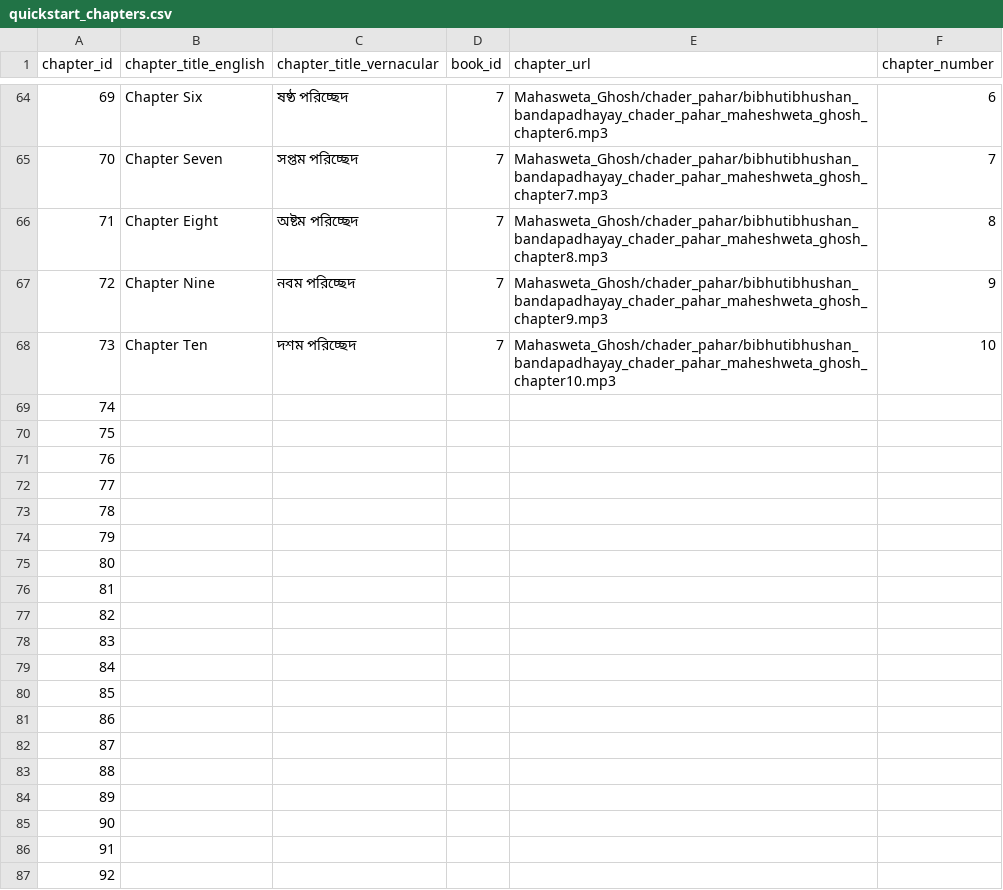
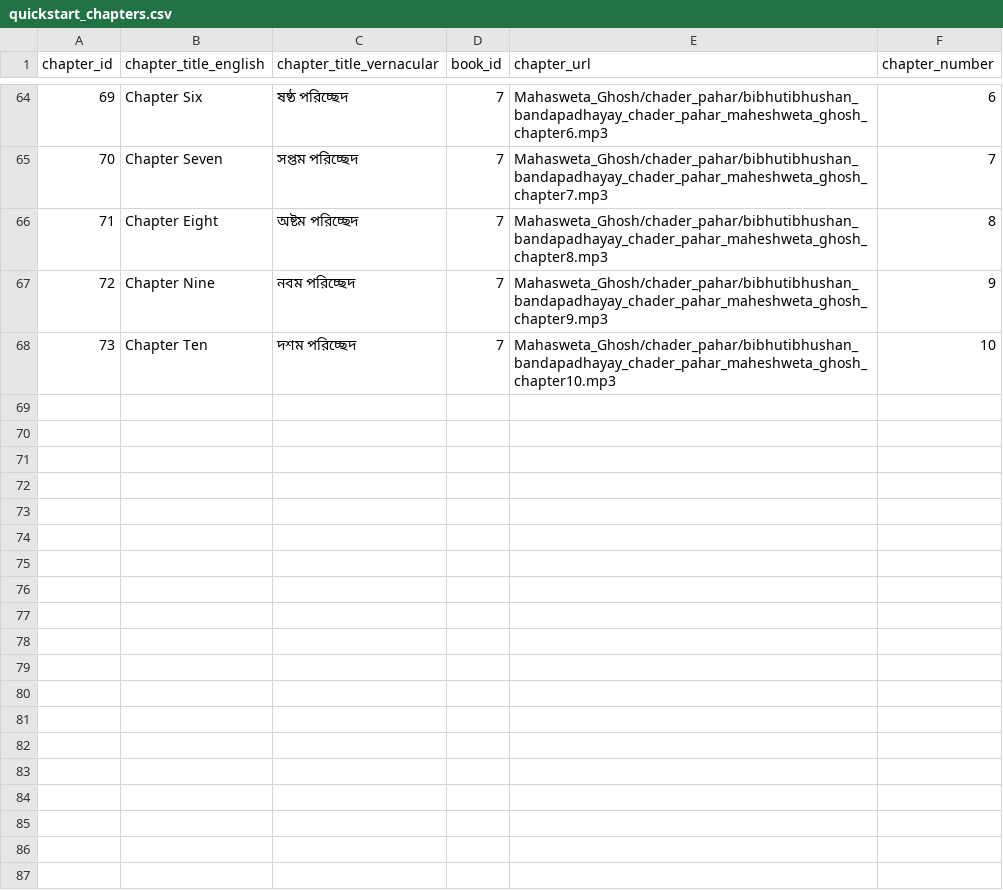
Before and after one commit to indegenious-audio-book/audio-book-app-backend-mvp, a CSV file: data/quickstart_chapters.csv, drawn as a sheet; only a part is shown, gaps mark what is left out; the diff covers the shown part only; the diff names each change by its address in the sheet, - before the commit and + after, or states it on an @@ line.

```diff
--- a/data/quickstart_chapters.csv
+++ b/data/quickstart_chapters.csv
-row 69: 74
-row 70: 75
-row 71: 76
-row 72: 77
-row 73: 78
-row 74: 79
-row 75: 80
-row 76: 81
-row 77: 82
-row 78: 83
-row 79: 84
-row 80: 85
-row 81: 86
-row 82: 87
-row 83: 88
-row 84: 89
-row 85: 90
-row 86: 91
-row 87: 92
```
Also changed, not shown: 15 removed rows and 13 edited cells elsewhere in this file.
